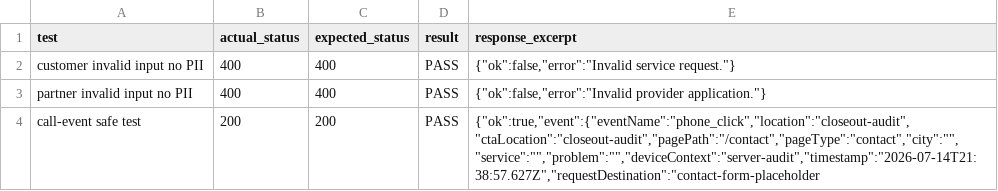
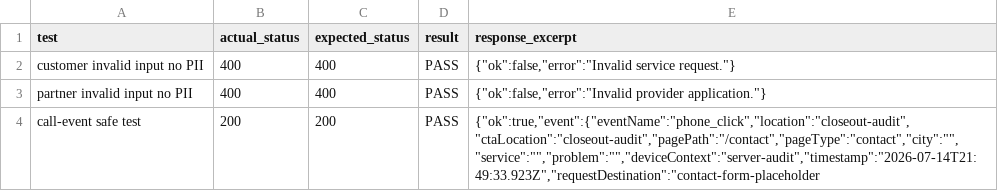
Before and after one commit to affankhan147-arch/ppc-website, a CSV file: reports/closeout_form_call_routing_2026-07-15.csv, drawn as a sheet.

```diff
--- a/reports/closeout_form_call_routing_2026-07-15.csv
+++ b/reports/closeout_form_call_routing_2026-07-15.csv
@@ -3,2 +3,2 @@
 "partner invalid input no PII","400","400","PASS","{""ok"":false,""error"":""Invalid provider application.""}"
-"call-event safe test","200","200","PASS","{""ok"":true,""event"":{""eventName"":""phone_click"",""location"":""closeout-audit"",""ctaLocation"":""closeout-audit"",""pagePath"":""/contact"",""pageType"":""contact"",""city"":"""",""service"":"""",""problem"":"""",""deviceContext"":""server-audit"",""timestamp"":""2026-07-14T21:38:57.627Z"",""requestDestination"":""contact-form-placeholder"
+"call-event safe test","200","200","PASS","{""ok"":true,""event"":{""eventName"":""phone_click"",""location"":""closeout-audit"",""ctaLocation"":""closeout-audit"",""pagePath"":""/contact"",""pageType"":""contact"",""city"":"""",""service"":"""",""problem"":"""",""deviceContext"":""server-audit"",""timestamp"":""2026-07-14T21:49:33.923Z"",""requestDestination"":""contact-form-placeholder"
```
Also changed, not shown: reports/closeout_command_log_2026-07-15.csv, reports/closeout_gate_matrix_2026-07-15.csv, 6 other files.
